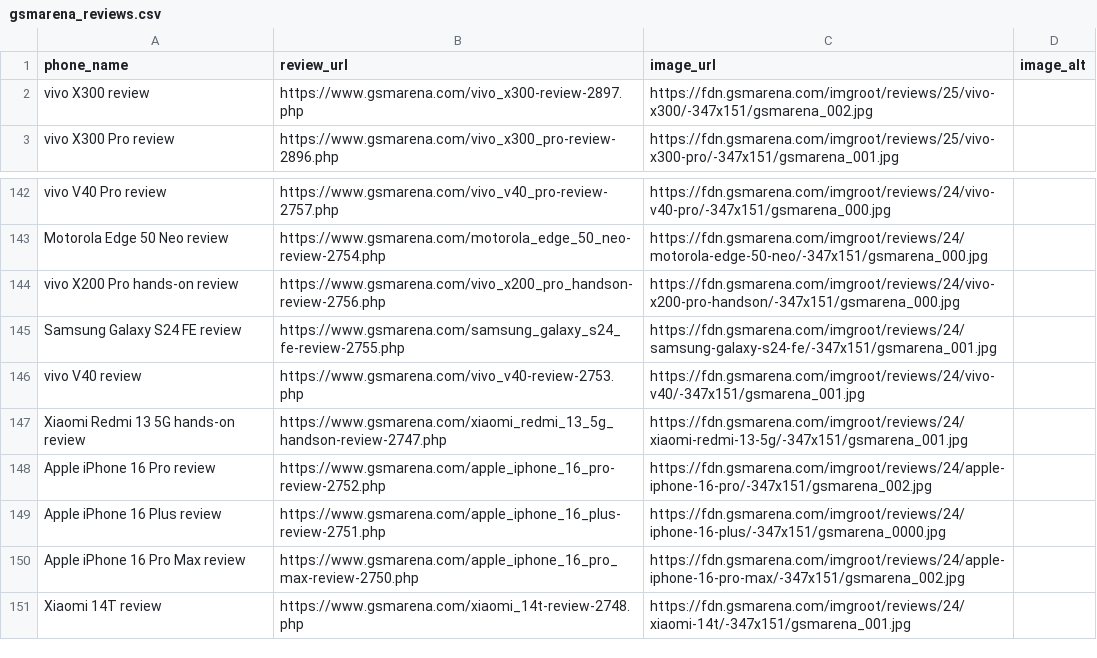
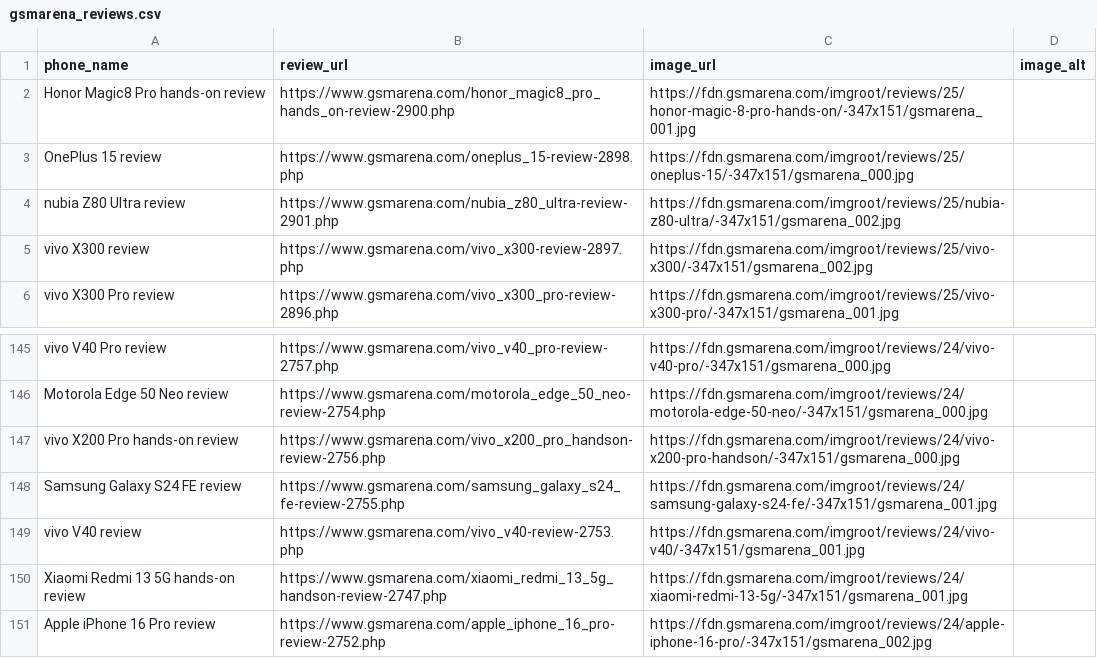
Before and after one commit to allendavis-official/gsmarena-scraper, a CSV file: gsmarena_reviews.csv, drawn as a sheet; only a part is shown, gaps mark what is left out; removed rows and columns are numbered as before the commit, all else as after; the diff names each change by its address in the sheet, - before the commit and + after, or states it on an @@ line.

```diff
--- a/gsmarena_reviews.csv
+++ b/gsmarena_reviews.csv
+row 2: Honor Magic8 Pro hands-on review | https://www.gsmarena.com/honor_magic8_pro_hands_on-review-2900.php | https://fdn.gsmarena.com/imgroot/reviews/25/honor-magic-8-pro-hands-on/-347x151/gsmarena_001.jpg
+row 3: OnePlus 15 review | https://www.gsmarena.com/oneplus_15-review-2898.php | https://fdn.gsmarena.com/imgroot/reviews/25/oneplus-15/-347x151/gsmarena_000.jpg
+row 4: nubia Z80 Ultra review | https://www.gsmarena.com/nubia_z80_ultra-review-2901.php | https://fdn.gsmarena.com/imgroot/reviews/25/nubia-z80-ultra/-347x151/gsmarena_002.jpg
-row 149: Apple iPhone 16 Plus review | https://www.gsmarena.com/apple_iphone_16_plus-review-2751.php | https://fdn.gsmarena.com/imgroot/reviews/24/iphone-16-plus/-347x151/gsmarena_0000.jpg
-row 150: Apple iPhone 16 Pro Max review | https://www.gsmarena.com/apple_iphone_16_pro_max-review-2750.php | https://fdn.gsmarena.com/imgroot/reviews/24/apple-iphone-16-pro-max/-347x151/gsmarena_002.jpg
-row 151: Xiaomi 14T review | https://www.gsmarena.com/xiaomi_14t-review-2748.php | https://fdn.gsmarena.com/imgroot/reviews/24/xiaomi-14t/-347x151/gsmarena_001.jpg
```
Also changed, not shown: 1 other file.
